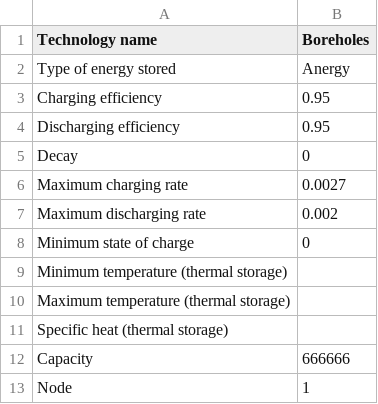
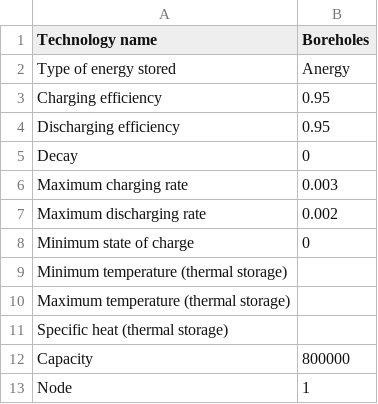
Before and after one commit to hues-platform/energy-hub-model-generator-aimms, a CSV file: experiments/suurstoffi_simple/case_data/installed_storage_technologies.csv, drawn as a sheet.

```diff
--- a/experiments/suurstoffi_simple/case_data/installed_storage_technologies.csv
+++ b/experiments/suurstoffi_simple/case_data/installed_storage_technologies.csv
@@ -5,3 +5,3 @@ Discharging efficiency,0.95
 Decay,0
-Maximum charging rate,0.0027
+Maximum charging rate,0.003
 Maximum discharging rate,0.002
@@ -11,3 +11,3 @@ Maximum temperature (thermal storage),
 Specific heat (thermal storage),
-Capacity,666666
+Capacity,800000
 Node,1
```
Also changed, not shown: experiments/suurstoffi_simple/case_data/installed_conversion_technologies.csv, experiments/suurstoffi_simple/technology_data/conversion_technology_data.csv, 3 other files.
